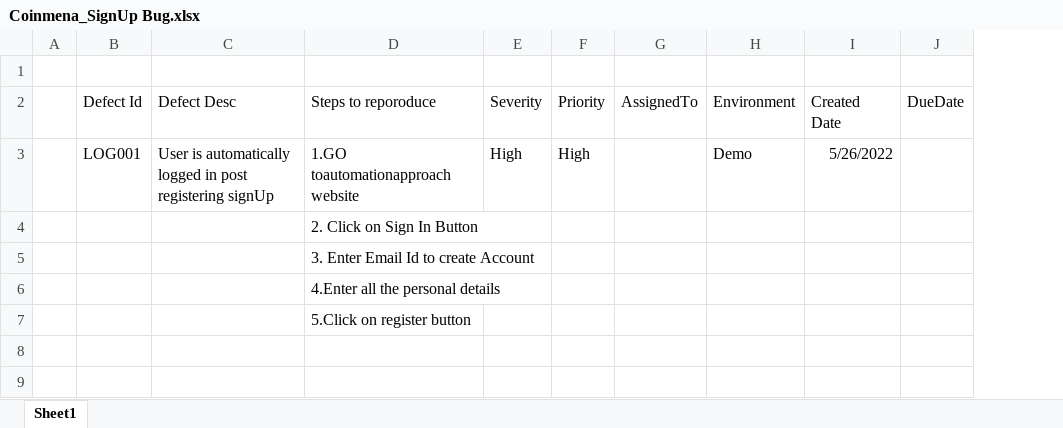
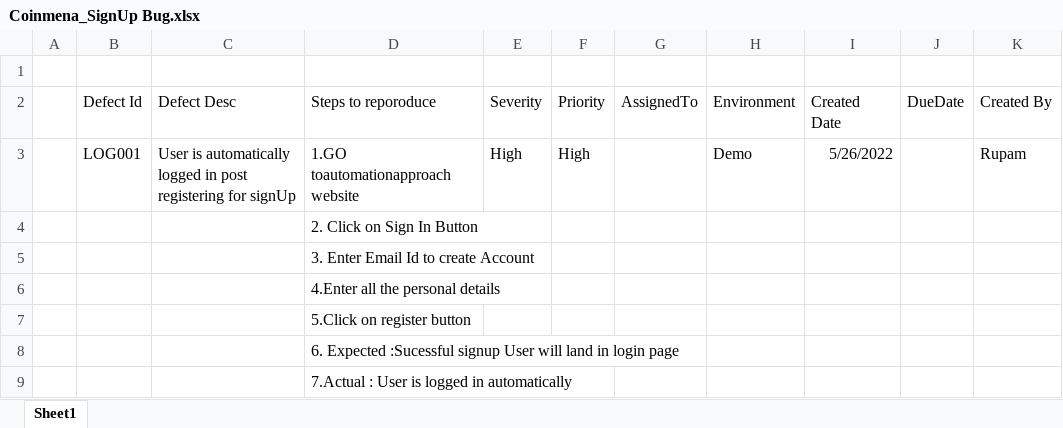
Before and after one commit to callrup/CoinMena_QAAutomationProject, an Excel workbook: TestDocs/SignUP_Bug/Coinmena_SignUp Bug.xlsx, sheet Sheet1, drawn as a sheet; values as stored, in another font and other column widths than the file's, no borders; charts and pictures not drawn; the diff names each change by its address in the sheet, - before the commit and + after, or states it on an @@ line.

```diff
--- a/TestDocs/SignUP_Bug/Coinmena_SignUp Bug.xlsx (sheet Sheet1)
+++ b/TestDocs/SignUP_Bug/Coinmena_SignUp Bug.xlsx (sheet Sheet1)
+column K (Created By), row 3: Rupam
-C3 (Defect Desc): …post registering signUp
+C3 (Defect Desc): …post registering for signUp
+row 8:  |  |  | 6. Expected :Sucessful signup User will land in login page
+row 9:  |  |  | 7.Actual : User is logged in automatically
```
Also changed, not shown: TestDocs/TestCase/CoinMena TestCase.xlsx, 20 other files.
